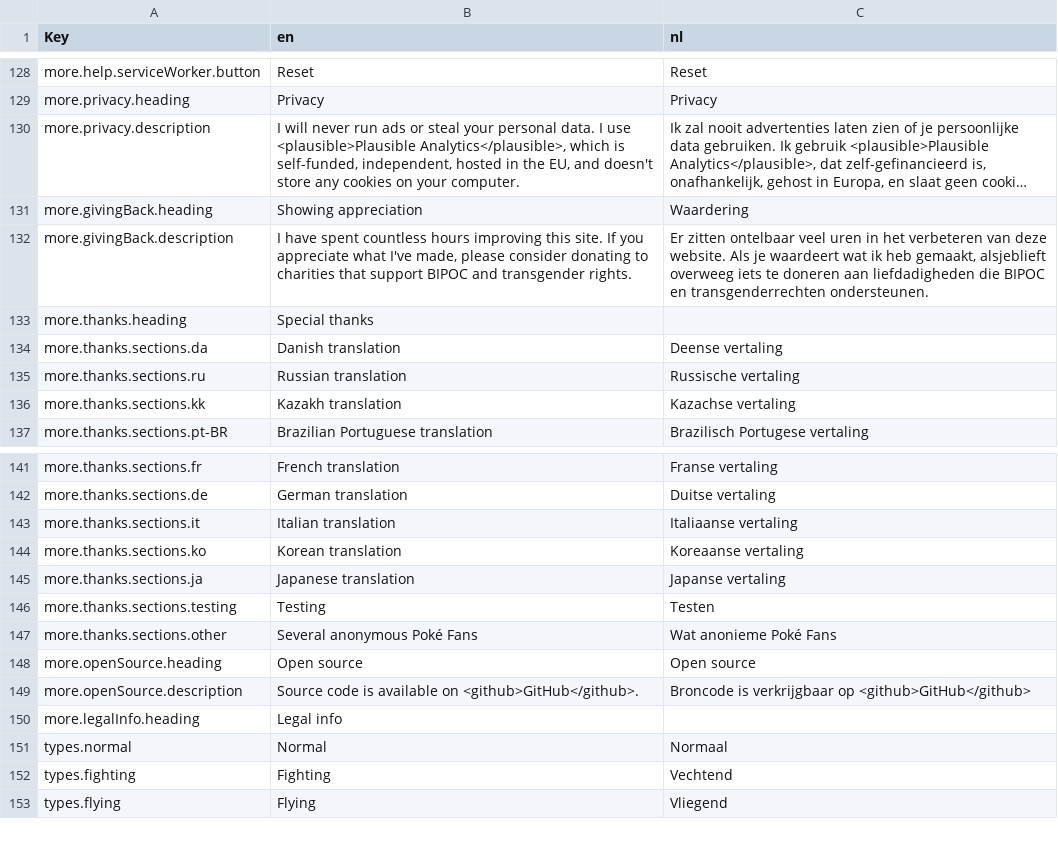
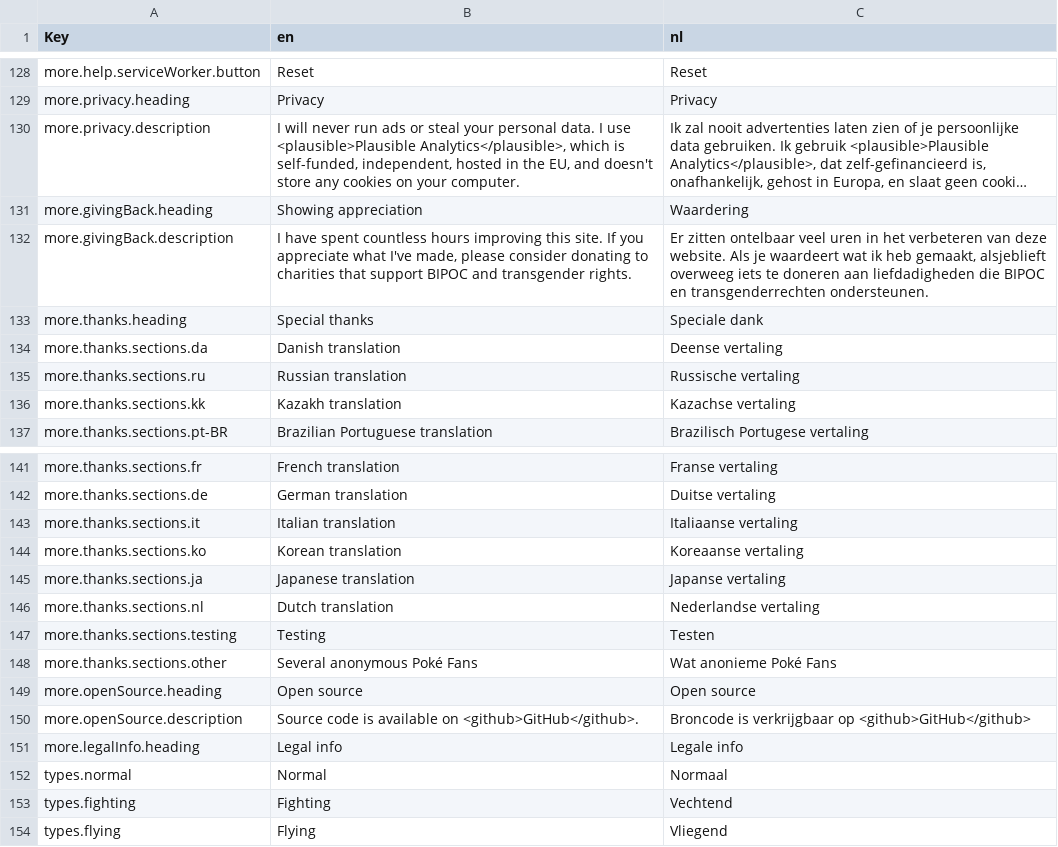
Before and after one commit to wavebeem/pkmn.help, a CSV file: public/translations/nl.csv, drawn as a sheet; only a part is shown, gaps mark what is left out; long unchanged cells end in ….

Commit message:
update dutch translation

```diff
--- a/public/translations/nl.csv
+++ b/public/translations/nl.csv
@@ -132,3 +132,3 @@ more.givingBack.heading,Showing appreciation,Waardering
 more.givingBack.description,"I have spent countless hours improving this site. If you appreciate what I've made, please consider donating to charities that support BIPOC and transgender rights.","Er zitten ontelbaar veel uren in het verbeteren van deze website. Als je waardeert wat ik heb gemaakt, alsjeblieft overweeg iets te doneren aan liefdadigheden die BIPOC en transgenderrechten ondersteunen."
-more.thanks.heading,Special thanks,
+more.thanks.heading,Special thanks,Speciale dank
 more.thanks.sections.da,Danish translation,Deense vertaling
@@ -145,2 +145,3 @@ more.thanks.sections.ko,Korean translation,Koreaanse vertaling
 more.thanks.sections.ja,Japanese translation,Japanse vertaling
+more.thanks.sections.nl,Dutch translation,Nederlandse vertaling
 more.thanks.sections.testing,Testing,Testen
@@ -149,3 +150,3 @@ more.openSource.heading,Open source,Open source
 more.openSource.description,Source code is available on <github>GitHub</github>.,Broncode is verkrijgbaar op <github>GitHub</github>
-more.legalInfo.heading,Legal info,
+more.legalInfo.heading,Legal info,Legale info
 types.normal,Normal,Normaal
```
Also changed, not shown: public/translations/ja-Hrkt.csv, public/translations/ja.csv, 17 other files.
